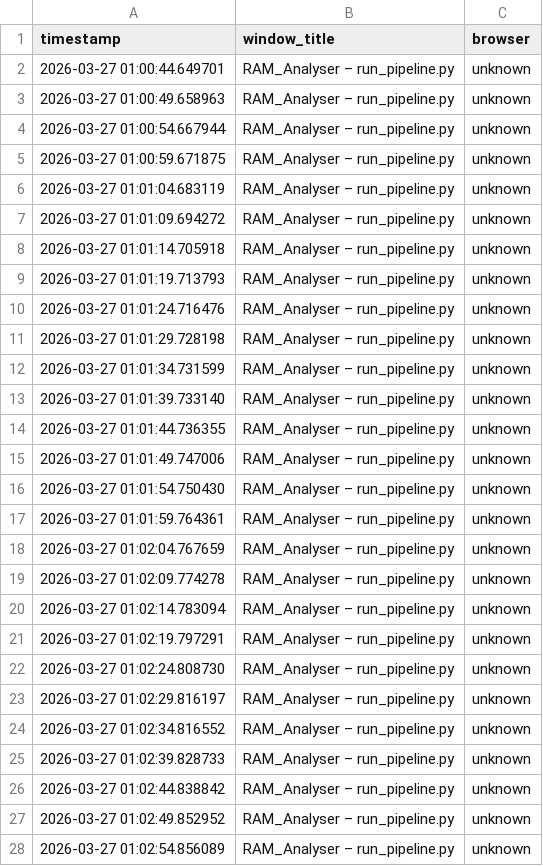
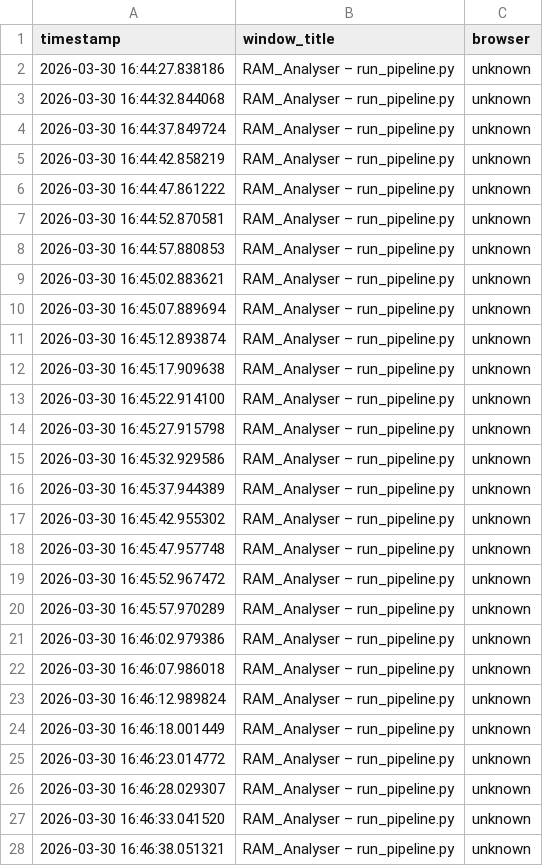
Before and after one commit to Subasangkarisaravanan/Data_Science_Projects, a CSV file: RAM_Analyser/data/active_tabs.csv, drawn as a sheet; only a part is shown; the diff covers the shown part only.

```diff
--- a/RAM_Analyser/data/active_tabs.csv
+++ b/RAM_Analyser/data/active_tabs.csv
@@ -1,28 +1,28 @@
 timestamp,window_title,browser
-2026-03-27 01:00:44.649701,RAM_Analyser – run_pipeline.py,unknown
-2026-03-27 01:00:49.658963,RAM_Analyser – run_pipeline.py,unknown
-2026-03-27 01:00:54.667944,RAM_Analyser – run_pipeline.py,unknown
-2026-03-27 01:00:59.671875,RAM_Analyser – run_pipeline.py,unknown
-2026-03-27 01:01:04.683119,RAM_Analyser – run_pipeline.py,unknown
-2026-03-27 01:01:09.694272,RAM_Analyser – run_pipeline.py,unknown
-2026-03-27 01:01:14.705918,RAM_Analyser – run_pipeline.py,unknown
-2026-03-27 01:01:19.713793,RAM_Analyser – run_pipeline.py,unknown
-2026-03-27 01:01:24.716476,RAM_Analyser – run_pipeline.py,unknown
-2026-03-27 01:01:29.728198,RAM_Analyser – run_pipeline.py,unknown
-2026-03-27 01:01:34.731599,RAM_Analyser – run_pipeline.py,unknown
-2026-03-27 01:01:39.733140,RAM_Analyser – run_pipeline.py,unknown
-2026-03-27 01:01:44.736355,RAM_Analyser – run_pipeline.py,unknown
-2026-03-27 01:01:49.747006,RAM_Analyser – run_pipeline.py,unknown
-2026-03-27 01:01:54.750430,RAM_Analyser – run_pipeline.py,unknown
-2026-03-27 01:01:59.764361,RAM_Analyser – run_pipeline.py,unknown
-2026-03-27 01:02:04.767659,RAM_Analyser – run_pipeline.py,unknown
-2026-03-27 01:02:09.774278,RAM_Analyser – run_pipeline.py,unknown
-2026-03-27 01:02:14.783094,RAM_Analyser – run_pipeline.py,unknown
-2026-03-27 01:02:19.797291,RAM_Analyser – run_pipeline.py,unknown
-2026-03-27 01:02:24.808730,RAM_Analyser – run_pipeline.py,unknown
-2026-03-27 01:02:29.816197,RAM_Analyser – run_pipeline.py,unknown
-2026-03-27 01:02:34.816552,RAM_Analyser – run_pipeline.py,unknown
-2026-03-27 01:02:39.828733,RAM_Analyser – run_pipeline.py,unknown
-2026-03-27 01:02:44.838842,RAM_Analyser – run_pipeline.py,unknown
-2026-03-27 01:02:49.852952,RAM_Analyser – run_pipeline.py,unknown
-2026-03-27 01:02:54.856089,RAM_Analyser – run_pipeline.py,unknown
+2026-03-30 16:44:27.838186,RAM_Analyser – run_pipeline.py,unknown
+2026-03-30 16:44:32.844068,RAM_Analyser – run_pipeline.py,unknown
+2026-03-30 16:44:37.849724,RAM_Analyser – run_pipeline.py,unknown
+2026-03-30 16:44:42.858219,RAM_Analyser – run_pipeline.py,unknown
+2026-03-30 16:44:47.861222,RAM_Analyser – run_pipeline.py,unknown
+2026-03-30 16:44:52.870581,RAM_Analyser – run_pipeline.py,unknown
+2026-03-30 16:44:57.880853,RAM_Analyser – run_pipeline.py,unknown
+2026-03-30 16:45:02.883621,RAM_Analyser – run_pipeline.py,unknown
+2026-03-30 16:45:07.889694,RAM_Analyser – run_pipeline.py,unknown
+2026-03-30 16:45:12.893874,RAM_Analyser – run_pipeline.py,unknown
+2026-03-30 16:45:17.909638,RAM_Analyser – run_pipeline.py,unknown
+2026-03-30 16:45:22.914100,RAM_Analyser – run_pipeline.py,unknown
+2026-03-30 16:45:27.915798,RAM_Analyser – run_pipeline.py,unknown
+2026-03-30 16:45:32.929586,RAM_Analyser – run_pipeline.py,unknown
+2026-03-30 16:45:37.944389,RAM_Analyser – run_pipeline.py,unknown
+2026-03-30 16:45:42.955302,RAM_Analyser – run_pipeline.py,unknown
+2026-03-30 16:45:47.957748,RAM_Analyser – run_pipeline.py,unknown
+2026-03-30 16:45:52.967472,RAM_Analyser – run_pipeline.py,unknown
+2026-03-30 16:45:57.970289,RAM_Analyser – run_pipeline.py,unknown
+2026-03-30 16:46:02.979386,RAM_Analyser – run_pipeline.py,unknown
+2026-03-30 16:46:07.986018,RAM_Analyser – run_pipeline.py,unknown
+2026-03-30 16:46:12.989824,RAM_Analyser – run_pipeline.py,unknown
+2026-03-30 16:46:18.001449,RAM_Analyser – run_pipeline.py,unknown
+2026-03-30 16:46:23.014772,RAM_Analyser – run_pipeline.py,unknown
+2026-03-30 16:46:28.029307,RAM_Analyser – run_pipeline.py,unknown
+2026-03-30 16:46:33.041520,RAM_Analyser – run_pipeline.py,unknown
+2026-03-30 16:46:38.051321,RAM_Analyser – run_pipeline.py,unknown
```
Also changed, not shown: 93 edited cells elsewhere in this file, RAM_Analyser/data/ram_log.csv, 2 other files.
